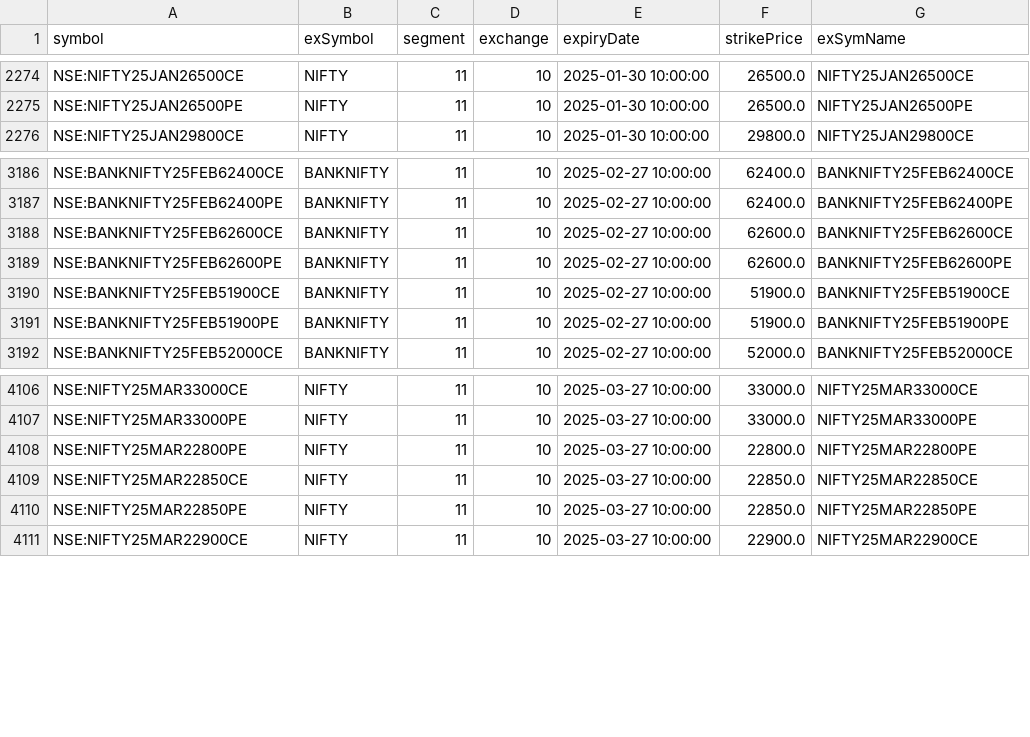
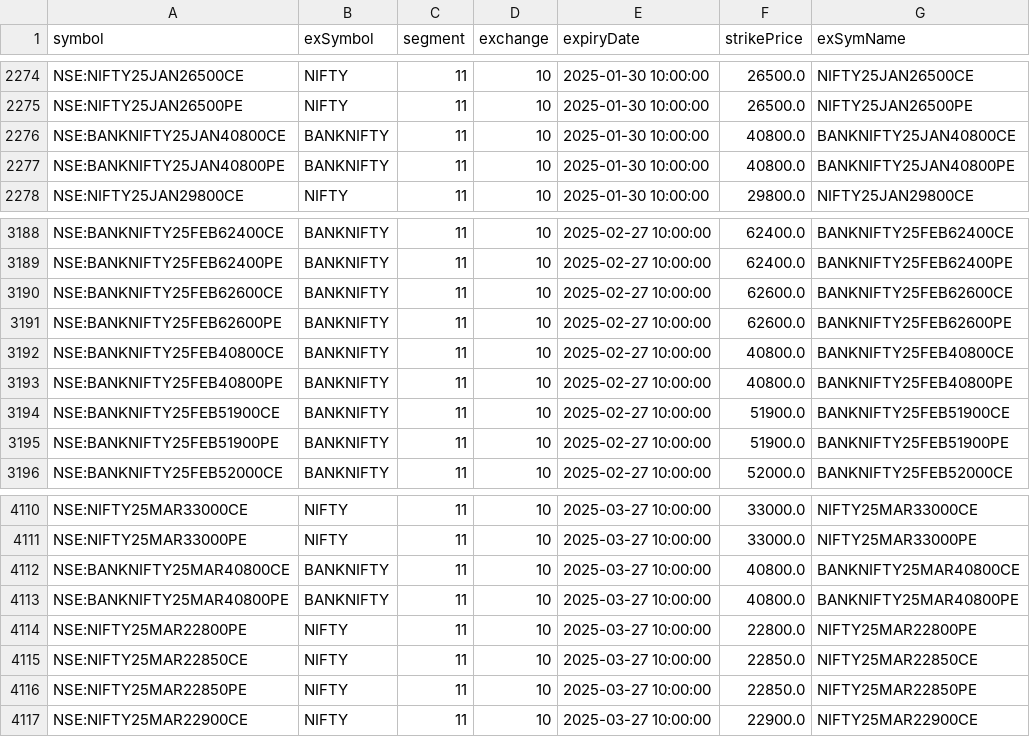
Before and after one commit to thejoker542/Dhan_streamlit, a CSV file: backend/data/master_file.csv, drawn as a sheet; only a part is shown, gaps mark what is left out; the diff names each change by its address in the sheet, - before the commit and + after, or states it on an @@ line.

```diff
--- a/backend/data/master_file.csv
+++ b/backend/data/master_file.csv
+row 2276: NSE:BANKNIFTY25JAN40800CE | BANKNIFTY | 11 | 10 | 2025-01-30 10:00:00 | 40800.0 | BANKNIFTY25JAN40800CE
+row 2277: NSE:BANKNIFTY25JAN40800PE | BANKNIFTY | 11 | 10 | 2025-01-30 10:00:00 | 40800.0 | BANKNIFTY25JAN40800PE
+row 3192: NSE:BANKNIFTY25FEB40800CE | BANKNIFTY | 11 | 10 | 2025-02-27 10:00:00 | 40800.0 | BANKNIFTY25FEB40800CE
+row 3193: NSE:BANKNIFTY25FEB40800PE | BANKNIFTY | 11 | 10 | 2025-02-27 10:00:00 | 40800.0 | BANKNIFTY25FEB40800PE
+row 4112: NSE:BANKNIFTY25MAR40800CE | BANKNIFTY | 11 | 10 | 2025-03-27 10:00:00 | 40800.0 | BANKNIFTY25MAR40800CE
+row 4113: NSE:BANKNIFTY25MAR40800PE | BANKNIFTY | 11 | 10 | 2025-03-27 10:00:00 | 40800.0 | BANKNIFTY25MAR40800PE
```
Also changed, not shown: 18 other files.
